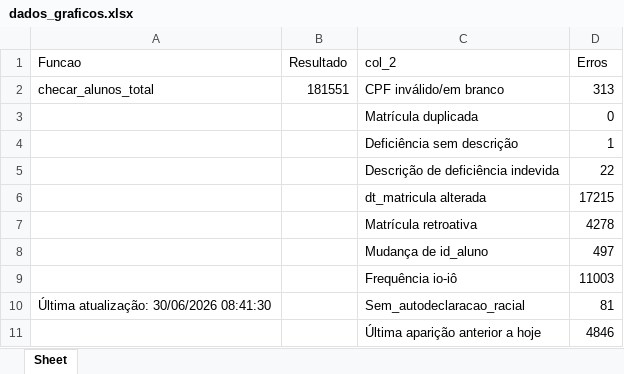
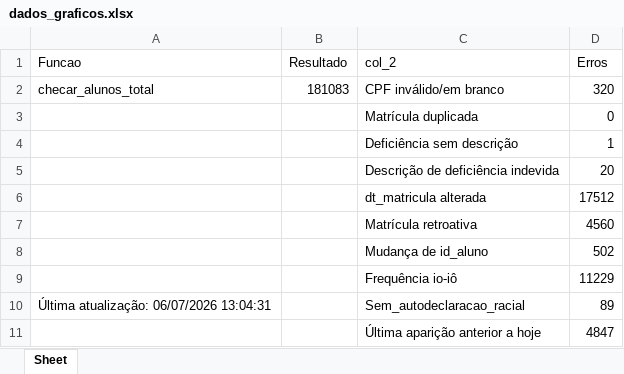
Before and after one commit to viniciusfrancis-lab/SaudedaBase, an Excel workbook: dados_graficos/dados_graficos.xlsx, sheet Sheet, drawn as a sheet; values as stored, in another font and other column widths than the file's, no borders; the diff names each change by its address in the sheet, - before the commit and + after, or states it on an @@ line.

```diff
--- a/dados_graficos/dados_graficos.xlsx (sheet Sheet)
+++ b/dados_graficos/dados_graficos.xlsx (sheet Sheet)
-B2 (Resultado): 181551
+B2 (Resultado): 181083
-D2 (Erros): 313
+D2 (Erros): 320
-D5 (Erros): 22
+D5 (Erros): 20
-D6 (Erros): 17215
+D6 (Erros): 17512
-D7 (Erros): 4278
+D7 (Erros): 4560
-D8 (Erros): 497
+D8 (Erros): 502
-D9 (Erros): 11003
+D9 (Erros): 11229
-A10 (Funcao): Última atualização: 30/06/2026 08:41:30
+A10 (Funcao): Última atualização: 06/07/2026 13:04:31
-D10 (Erros): 81
+D10 (Erros): 89
-D11 (Erros): 4846
+D11 (Erros): 4847
```
Also changed, not shown: dados_graficos/alerta_ultima_aparicao.xlsx, 2 other files.
